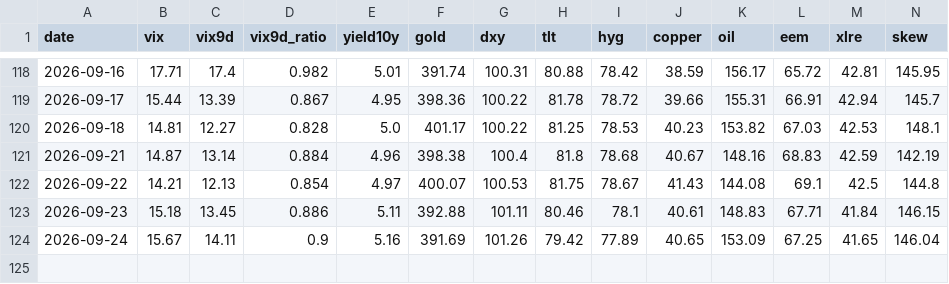
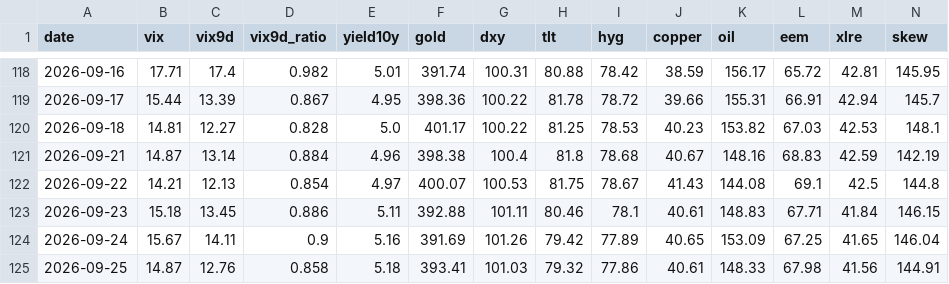
Before and after one commit to one7rade-byte/gex-tracker, a CSV file: regime_log.csv, drawn as a sheet; only a part is shown, gaps mark what is left out; rows hold the shown columns only; the diff names each change by its address in the sheet, - before the commit and + after, or states it on an @@ line.

```diff
--- a/regime_log.csv
+++ b/regime_log.csv
+row 125: 2026-09-25 | 14.87 | 12.76 | 0.858 | 5.18 | 393.41 | 101.03 | 79.32 | 77.86 | 40.61 | 148.33 | 67.98 | 41.56 | 144.91
```
Also changed, not shown: gex_log.csv.
